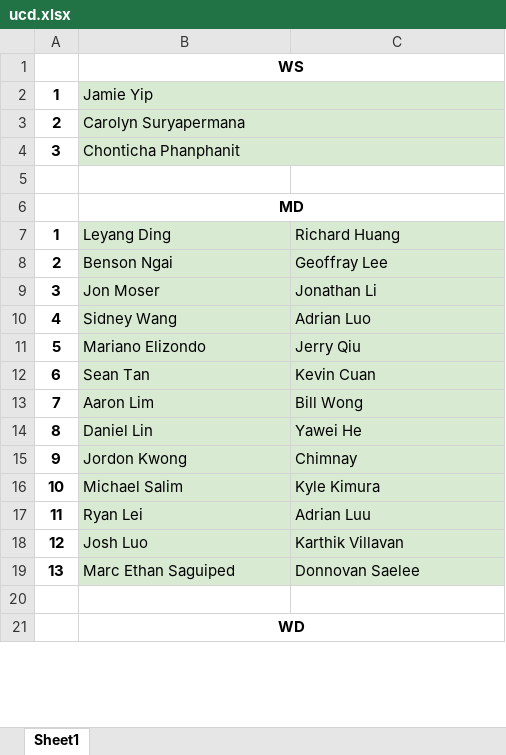
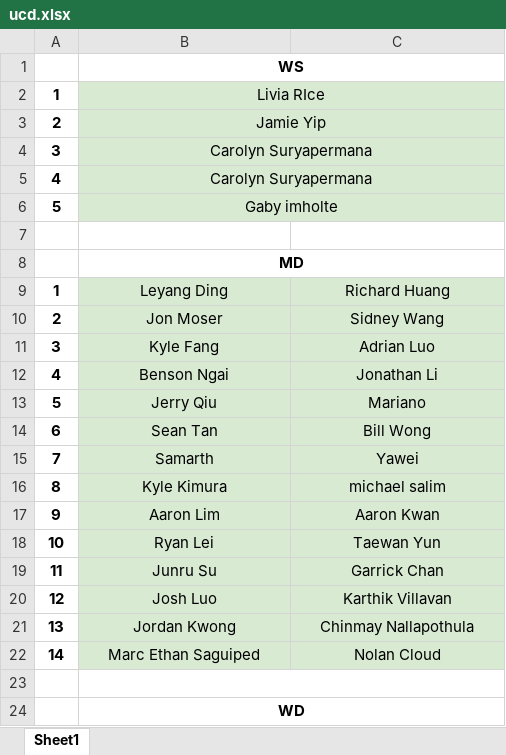
Before and after one commit to Sakidoe/Badminton_Meet_Calculator, an Excel workbook: ucd.xlsx, sheet Sheet1, drawn as a sheet; only a part is shown; values as stored, in another font and other column widths than the file's, no borders; charts and pictures not drawn; addresses are those after the commit; the diff covers the shown part only; the diff names each change by its address in the sheet, - before the commit and + after, or states it on an @@ line.

```diff
--- a/ucd.xlsx (sheet Sheet1)
+++ b/ucd.xlsx (sheet Sheet1)
-B2: Jamie Yip
+B2: Livia RIce
-B2:B4 alignment: left
+B2:B4 alignment: center
-B3: Carolyn Suryapermana
+B3: Jamie Yip
-B4: Chonticha Phanphanit
+B4: Carolyn Suryapermana
+row 5: 4 | Carolyn Suryapermana
+row 6: 5 | Gaby imholte
-B9:C21 alignment: left
+B9:C21 alignment: center
-B10: Benson Ngai
+B10: Jon Moser
-C10: Geoffray Lee
+C10: Sidney Wang
-B11: Jon Moser
+B11: Kyle Fang
-C11: Jonathan Li
+C11: Adrian Luo
-B12: Sidney Wang
+B12: Benson Ngai
-C12: Adrian Luo
+C12: Jonathan Li
-B13: Mariano Elizondo
+B13: Jerry Qiu
-C13: Jerry Qiu
+C13: Mariano
-C14: Kevin Cuan
+C14: Bill Wong
-B15: Aaron Lim
+B15: Samarth
-C15: Bill Wong
+C15: Yawei
-B16: Daniel Lin
+B16: Kyle Kimura
-C16: Yawei He
+C16: michael salim
-B17: Jordon Kwong
+B17: Aaron Lim
-C17: Chimnay
+C17: Aaron Kwan
-B18: Michael Salim
+B18: Ryan Lei
-C18: Kyle Kimura
+C18: Taewan Yun
-B19: Ryan Lei
+B19: Junru Su
-C19: Adrian Luu
+C19: Garrick Chan
-B21: Marc Ethan Saguiped
+B21: Jordan Kwong
-C21: Donnovan Saelee
+C21: Chinmay Nallapothula
+row 22: 14 | Marc Ethan Saguiped | Nolan Cloud
+B23:C23 merged
```
Also changed, not shown: 9 removed rows, 34 edited cells and cell formats elsewhere in this sheet, 7 other files.
